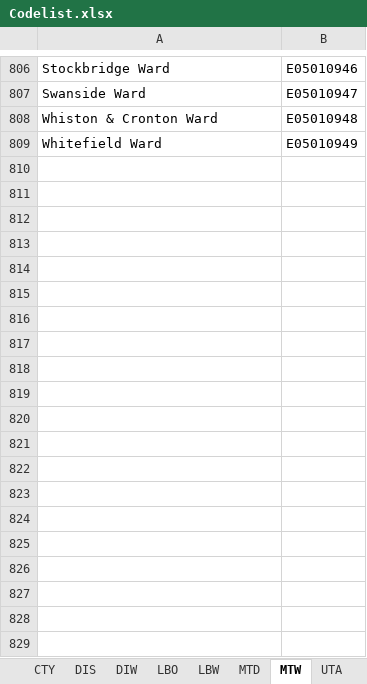
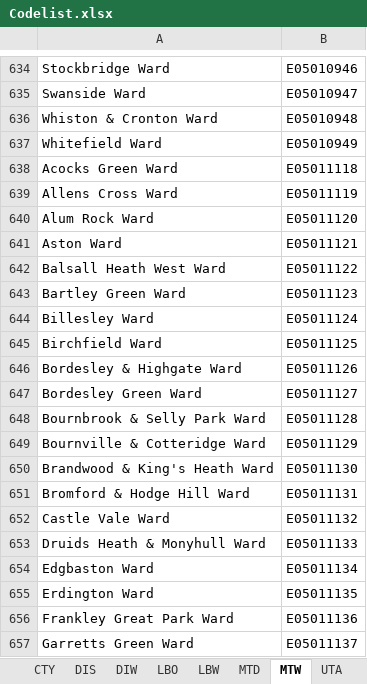
Before and after one commit to scottishgovernment/os-codepoint, an Excel workbook: Doc/Codelist.xlsx, sheet MTW, drawn as a sheet; only a part is shown, gaps mark what is left out; values as stored, in another font and other column widths than the file's, no borders; the diff covers the shown part only; the diff names each change by its address in the sheet, - before the commit and + after, or states it on an @@ line.

```diff
--- a/Doc/Codelist.xlsx (sheet MTW)
+++ b/Doc/Codelist.xlsx (sheet MTW)
+row 638: Acocks Green Ward | E05011118
+row 639: Allens Cross Ward | E05011119
+row 640: Alum Rock Ward | E05011120
+row 641: Aston Ward | E05011121
+row 642: Balsall Heath West Ward | E05011122
+row 643: Bartley Green Ward | E05011123
+row 644: Billesley Ward | E05011124
+row 645: Birchfield Ward | E05011125
+row 646: Bordesley & Highgate Ward | E05011126
+row 647: Bordesley Green Ward | E05011127
+row 648: Bournbrook & Selly Park Ward | E05011128
+row 649: Bournville & Cotteridge Ward | E05011129
+row 650: Brandwood & King's Heath Ward | E05011130
+row 651: Bromford & Hodge Hill Ward | E05011131
+row 652: Castle Vale Ward | E05011132
+row 653: Druids Heath & Monyhull Ward | E05011133
+row 654: Edgbaston Ward | E05011134
+row 655: Erdington Ward | E05011135
+row 656: Frankley Great Park Ward | E05011136
+row 657: Garretts Green Ward | E05011137
```
Also changed, not shown: 185 added rows, 172 removed rows and 1 edited cell elsewhere in this sheet, sheet DIW, sheet UTW, sheet LBW, sheet DIS, sheet UTA, sheet UTE, 2 more sheets, 20 other files.
